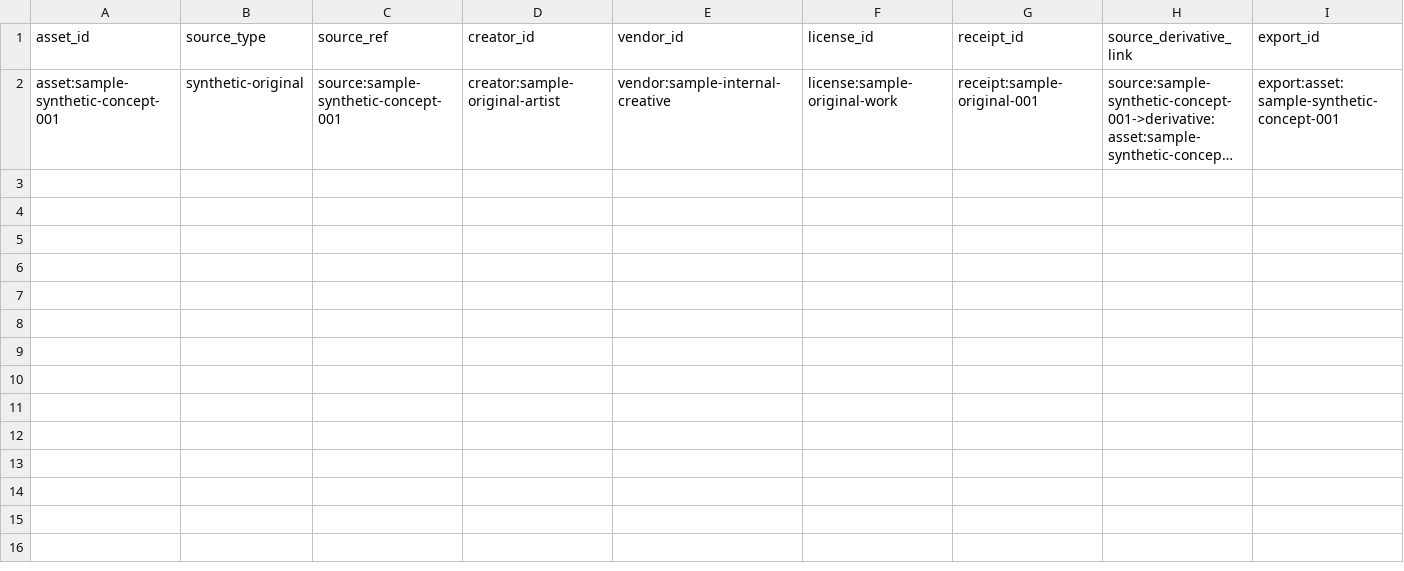
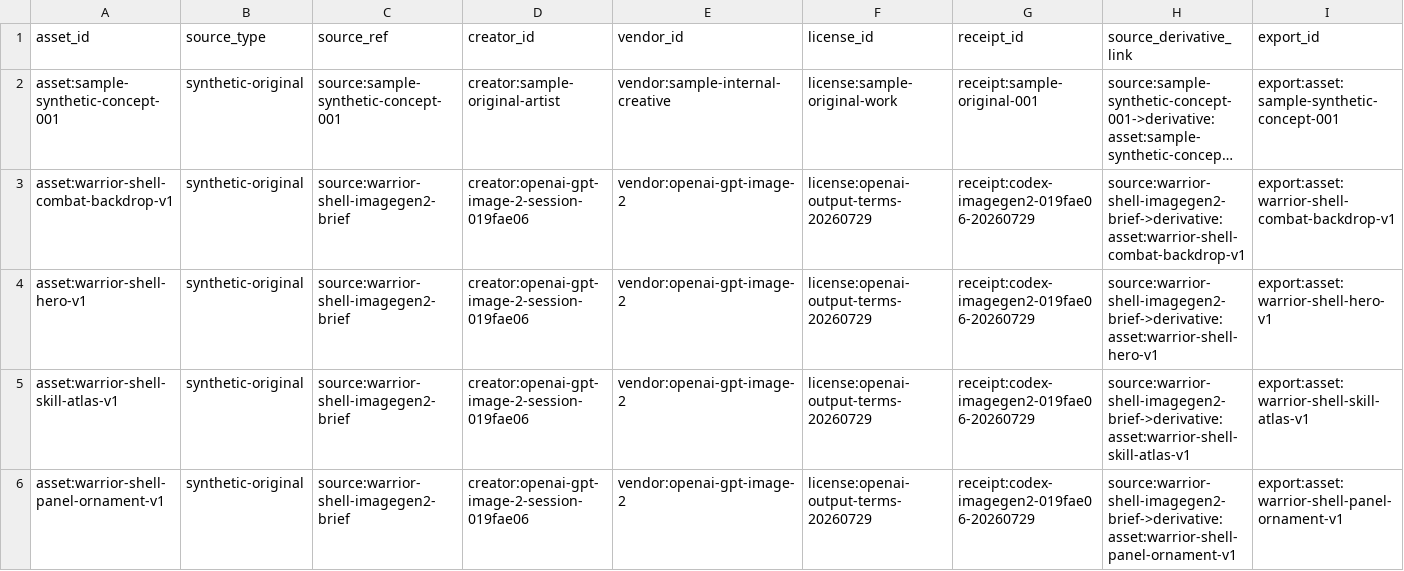
Before and after one commit to datell1357/Raising-a-Warrior, a CSV file: docs/production/asset-ledger.csv, drawn as a sheet; only a part is shown; long unchanged cells end in …; rows hold the shown columns only; the diff names each change by its address in the sheet, - before the commit and + after, or states it on an @@ line.

Commit message:
feat(assets): add clean-room warrior shell art

```diff
--- a/docs/production/asset-ledger.csv
+++ b/docs/production/asset-ledger.csv
+row 3: asset:warrior-shell-combat-backdrop-v1 | synthetic-original | source:warrior-shell-imagegen2-brief | creator:openai-gpt-image-2-session-019fae06 | vendor:openai-gpt-image-2 | license:openai-output-terms-20260729 | receipt:codex-imagegen2-019fae06-20260729 | source:warrior-shell-imagegen2-brief->derivative:asset:warrior-shell-combat-backdrop-v1 | export:asset:warrior-shell-combat-backdrop-v1
+row 4: asset:warrior-shell-hero-v1 | synthetic-original | source:warrior-shell-imagegen2-brief | creator:openai-gpt-image-2-session-019fae06 | vendor:openai-gpt-image-2 | license:openai-output-terms-20260729 | receipt:codex-imagegen2-019fae06-20260729 | source:warrior-shell-imagegen2-brief->derivative:asset:warrior-shell-hero-v1 | export:asset:warrior-shell-hero-v1
+row 5: asset:warrior-shell-skill-atlas-v1 | synthetic-original | source:warrior-shell-imagegen2-brief | creator:openai-gpt-image-2-session-019fae06 | vendor:openai-gpt-image-2 | license:openai-output-terms-20260729 | receipt:codex-imagegen2-019fae06-20260729 | source:warrior-shell-imagegen2-brief->derivative:asset:warrior-shell-skill-atlas-v1 | export:asset:warrior-shell-skill-atlas-v1
+row 6: asset:warrior-shell-panel-ornament-v1 | synthetic-original | source:warrior-shell-imagegen2-brief | creator:openai-gpt-image-2-session-019fae06 | vendor:openai-gpt-image-2 | license:openai-output-terms-20260729 | receipt:codex-imagegen2-019fae06-20260729 | source:warrior-shell-imagegen2-brief->derivative:asset:warrior-shell-panel-ornament-v1 | export:asset:warrior-shell-panel-ornament-v1
```
Also changed, not shown: docs/production/vendor-ledger.csv, 10 other files.
